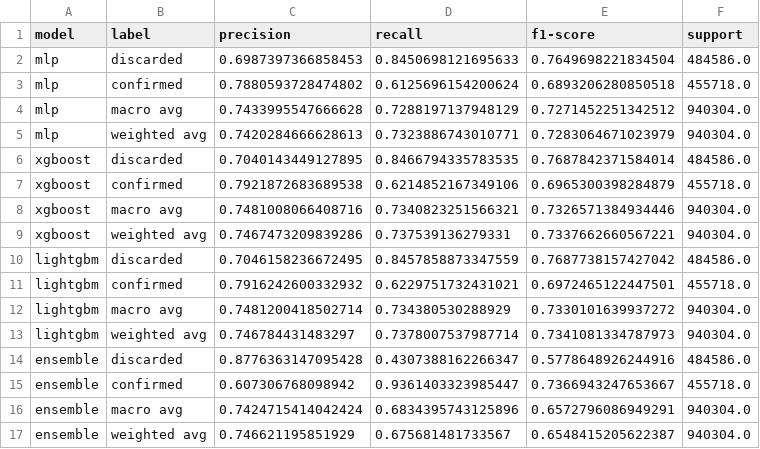
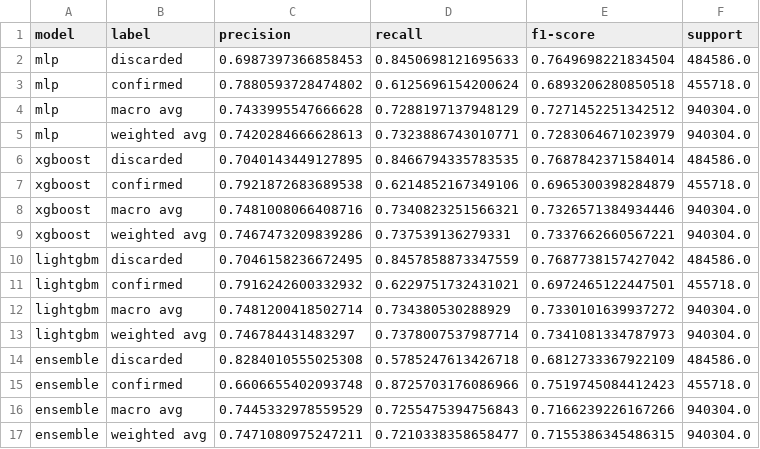
Before and after one commit to Ang3k/Dengue-Ensembler-Classifier, a CSV file: reports/metrics/modeling/classification_report.csv, drawn as a sheet.

Commit message:
feat: addition of models metrics by disease

```diff
--- a/reports/metrics/modeling/classification_report.csv
+++ b/reports/metrics/modeling/classification_report.csv
@@ -13,5 +13,5 @@ lightgbm,macro avg,0.7481200418502714,0.734380530288929,0.7330101639937272,94030
 lightgbm,weighted avg,0.746784431483297,0.7378007537987714,0.7341081334787973,940304.0
-ensemble,discarded,0.8776363147095428,0.4307388162266347,0.5778648926244916,484586.0
-ensemble,confirmed,0.607306768098942,0.9361403323985447,0.7366943247653667,455718.0
-ensemble,macro avg,0.7424715414042424,0.6834395743125896,0.6572796086949291,940304.0
-ensemble,weighted avg,0.746621195851929,0.675681481733567,0.6548415205622387,940304.0
+ensemble,discarded,0.8284010555025308,0.5785247613426718,0.6812733367922109,484586.0
+ensemble,confirmed,0.6606655402093748,0.8725703176086966,0.7519745084412423,455718.0
+ensemble,macro avg,0.7445332978559529,0.7255475394756843,0.7166239226167266,940304.0
+ensemble,weighted avg,0.7471080975247211,0.7210338358658477,0.7155386345486315,940304.0
```
Also changed, not shown: reports/metrics/modeling/confusion_matrices.csv, reports/metrics/modeling/model_metrics.csv, 14 other files.
